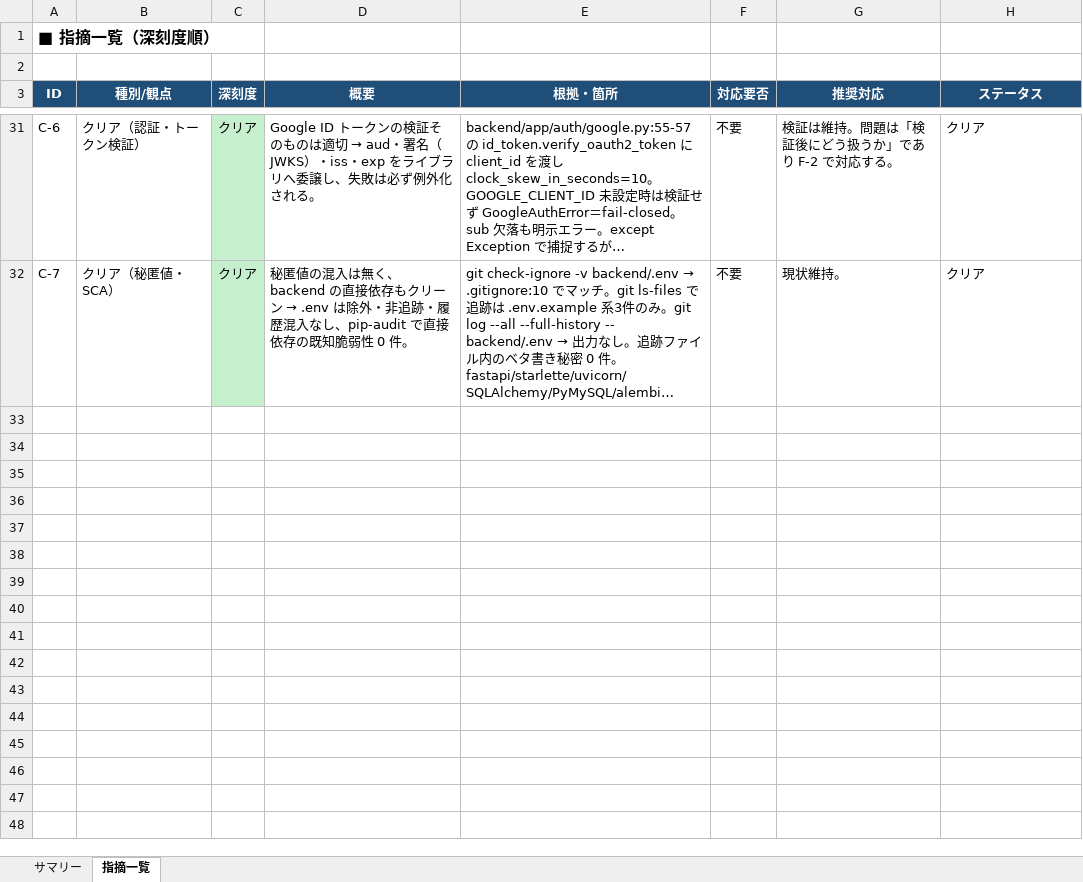
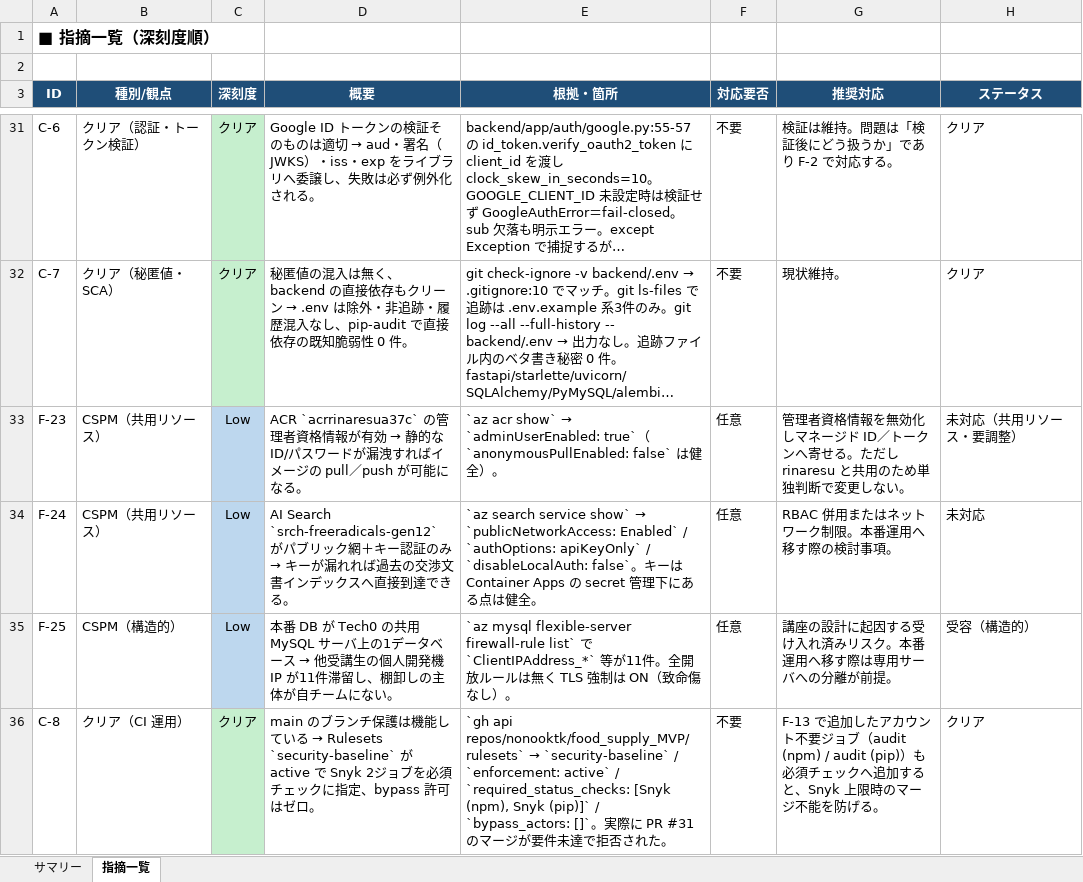
Before and after one commit to nonooktk/food_supply_MVP, an Excel workbook: docs/SECURITY_REPORT_2026-07-26.xlsx, sheet 指摘一覧, drawn as a sheet; only a part is shown, gaps mark what is left out; long unchanged cells end in …; values as stored, in another font and other column widths than the file's, no borders; the diff covers the shown part only; the diff names each change by its address in the sheet, - before the commit and + after, or states it on an @@ line.

```diff
--- a/docs/SECURITY_REPORT_2026-07-26.xlsx (sheet 指摘一覧)
+++ b/docs/SECURITY_REPORT_2026-07-26.xlsx (sheet 指摘一覧)
+row 33: F-23 | CSPM（共用リソース） | Low | ACR `acrrinaresua37c` の管理者資格情報が有効 → 静的な ID/パスワードが漏洩すればイメージの pull／push が可能になる。 | `az acr show` → `adminUserEnabled: true`（`anonymousPullEnabled: false` は健全）。 | 任意 | 管理者資格情報を無効化しマネージド ID／トークンへ寄せる。ただし rinaresu と共用のため単独判断で変更しない。 | 未対応（共用リソース・要調整）
+row 34: F-24 | CSPM（共用リソース） | Low | AI Search `srch-freeradicals-gen12` がパブリック網＋キー認証のみ → キーが漏れれば過去の交渉文書インデックスへ直接到達できる。 | `az search service show` → `publicNetworkAccess: Enabled` / `authOptions: apiKeyOnly` / `disableLocalAuth: false`。キーは Container Apps の secret 管理下にある点は健全。 | 任意 | RBAC 併用またはネットワーク制限。本番運用へ移す際の検討事項。 | 未対応
+row 35: F-25 | CSPM（構造的） | Low | 本番 DB が Tech0 の共用 MySQL サーバ上の1データベース → 他受講生の個人開発機 IP が11件滞留し、棚卸しの主体が自チームにない。 | `az mysql flexible-server firewall-rule list` で `ClientIPAddress_*` 等が11件。全開放ルールは無く TLS 強制は ON（致命傷なし）。 | 任意 | 講座の設計に起因する受け入れ済みリスク。本番運用へ移す際は専用サーバへの分離が前提。 | 受容（構造的）
+row 36: C-8 | クリア（CI 運用） | クリア | main のブランチ保護は機能している → Rulesets `security-baseline` が active で Snyk 2ジョブを必須チェックに指定、bypass 許可はゼロ。 | `gh api repos/nonooktk/food_supply_MVP/rulesets` → `security-baseline` / `enforcement: active` / `required_status_checks: [Snyk (npm), Snyk (pip)]` / `bypass_actors: []`。実際に PR #31 のマージが要件未達で拒否された。 | 不要 | F-13 で追加したアカウント不要ジョブ（audit (npm) / audit (pip)）も必須チェックへ追加すると、Snyk 上限時のマージ不能を防げる。 | クリア
```
Also changed, not shown: 27 edited cells and cell formats elsewhere in this sheet, sheet サマリー, 1 other file.
